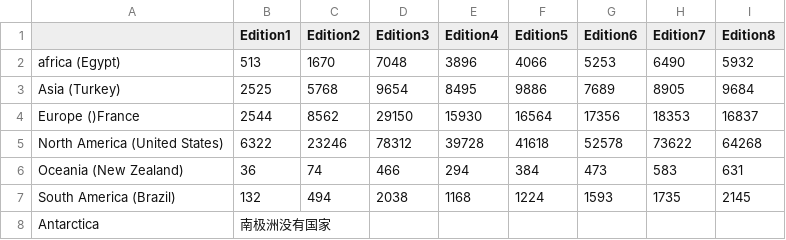
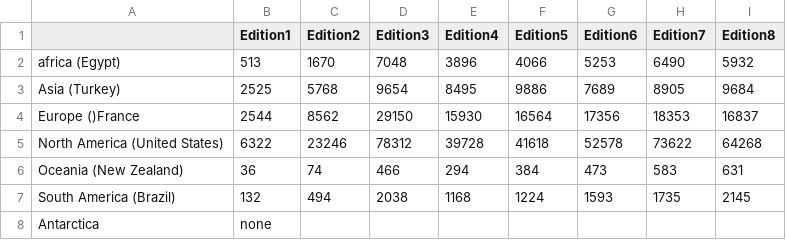
Before and after one commit to johnzhaoy/Encyclopaedia-Britannica, a CSV file: Webcontent/general_linegraph_data.csv, drawn as a sheet.

```diff
--- a/Webcontent/general_linegraph_data.csv
+++ b/Webcontent/general_linegraph_data.csv
@@ -7,2 +7,2 @@ Oceania (New Zealand),36,74,466,294,384,473,583,631
 South America (Brazil),132,494,2038,1168,1224,1593,1735,2145
-Antarctica,南极洲没有国家,,,,,,,
+Antarctica,none,,,,,,,
```
Also changed, not shown: 4 other files.
